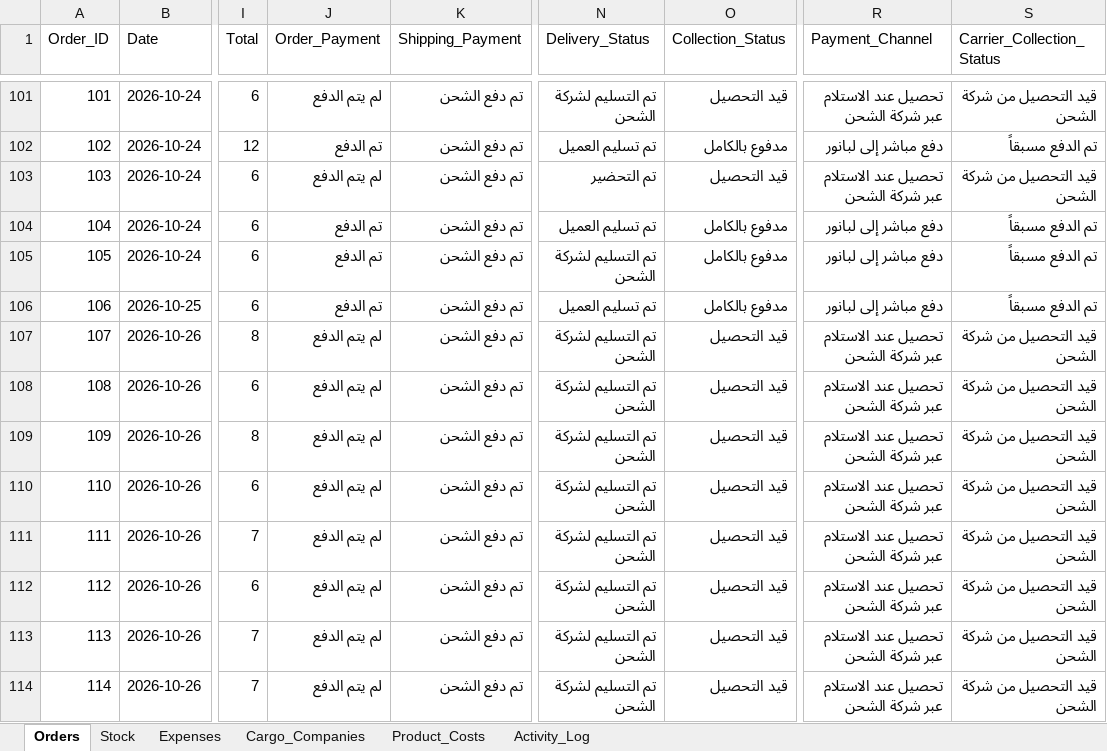
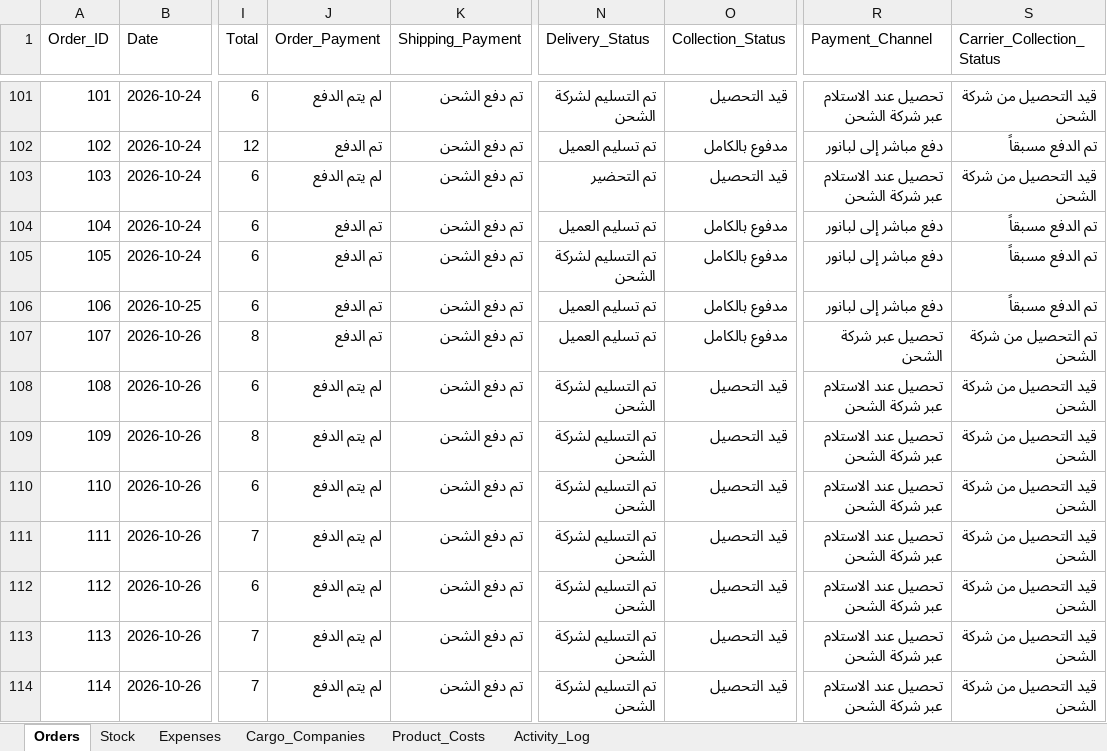
Before and after one commit to elsaifeldiaa-cpu/lubanur, an Excel workbook: system_database.xlsx, sheet Orders, drawn as a sheet; only a part is shown, gaps mark what is left out; values as stored, in another font and other column widths than the file's, no borders; the diff names each change by its address in the sheet, - before the commit and + after, or states it on an @@ line.

```diff
--- a/system_database.xlsx (sheet Orders)
+++ b/system_database.xlsx (sheet Orders)
-J107 (Order_Payment): لم يتم الدفع
+J107 (Order_Payment): تم الدفع
-N107 (Delivery_Status): تم التسليم لشركة الشحن
+N107 (Delivery_Status): تم تسليم العميل
-O107 (Collection_Status): قيد التحصيل
+O107 (Collection_Status): مدفوع بالكامل
-R107 (Payment_Channel): تحصيل عند الاستلام عبر شركة الشحن
+R107 (Payment_Channel): تحصيل عبر شركة الشحن
-S107 (Carrier_Collection_Status): قيد التحصيل من شركة الشحن
+S107 (Carrier_Collection_Status): تم التحصيل من شركة الشحن
```
Also changed, not shown: sheet Activity_Log.
